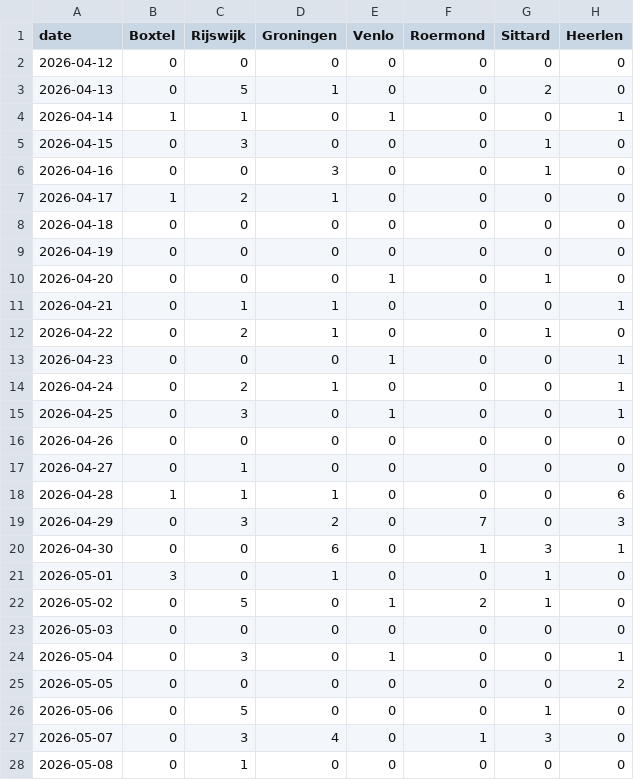
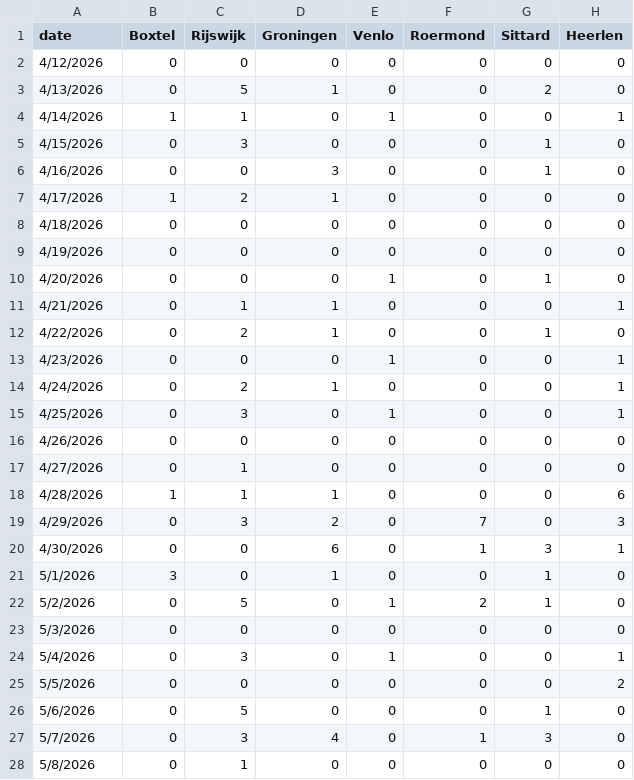
Before and after one commit to scalato/1box-dashboard, a CSV file: data/storagepilot/escalations_by_location.csv, drawn as a sheet; only a part is shown; the diff covers the shown part only; the diff names each change by its address in the sheet, - before the commit and + after, or states it on an @@ line.

Commit message:
StoragePilot: full April location data (conversations + escalations)

```diff
--- a/data/storagepilot/escalations_by_location.csv
+++ b/data/storagepilot/escalations_by_location.csv
-A2 (date): 2026-04-12
+A2 (date): 4/12/2026
-A3 (date): 2026-04-13
+A3 (date): 4/13/2026
-A4 (date): 2026-04-14
+A4 (date): 4/14/2026
-A5 (date): 2026-04-15
+A5 (date): 4/15/2026
-A6 (date): 2026-04-16
+A6 (date): 4/16/2026
-A7 (date): 2026-04-17
+A7 (date): 4/17/2026
-A8 (date): 2026-04-18
+A8 (date): 4/18/2026
-A9 (date): 2026-04-19
+A9 (date): 4/19/2026
-A10 (date): 2026-04-20
+A10 (date): 4/20/2026
-A11 (date): 2026-04-21
+A11 (date): 4/21/2026
-A12 (date): 2026-04-22
+A12 (date): 4/22/2026
-A13 (date): 2026-04-23
+A13 (date): 4/23/2026
-A14 (date): 2026-04-24
+A14 (date): 4/24/2026
-A15 (date): 2026-04-25
+A15 (date): 4/25/2026
-A16 (date): 2026-04-26
+A16 (date): 4/26/2026
-A17 (date): 2026-04-27
+A17 (date): 4/27/2026
-A18 (date): 2026-04-28
+A18 (date): 4/28/2026
-A19 (date): 2026-04-29
+A19 (date): 4/29/2026
-A20 (date): 2026-04-30
+A20 (date): 4/30/2026
-A21 (date): 2026-05-01
+A21 (date): 5/1/2026
-A22 (date): 2026-05-02
+A22 (date): 5/2/2026
-A23 (date): 2026-05-03
+A23 (date): 5/3/2026
-A24 (date): 2026-05-04
+A24 (date): 5/4/2026
-A25 (date): 2026-05-05
+A25 (date): 5/5/2026
-A26 (date): 2026-05-06
+A26 (date): 5/6/2026
-A27 (date): 2026-05-07
+A27 (date): 5/7/2026
-A28 (date): 2026-05-08
+A28 (date): 5/8/2026
```
Also changed, not shown: 4 edited cells elsewhere in this file, data/storagepilot/conversations_by_location.csv.
